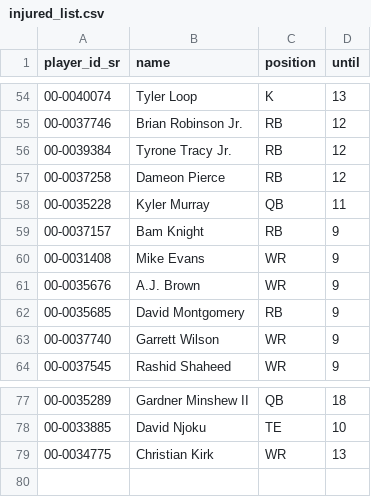
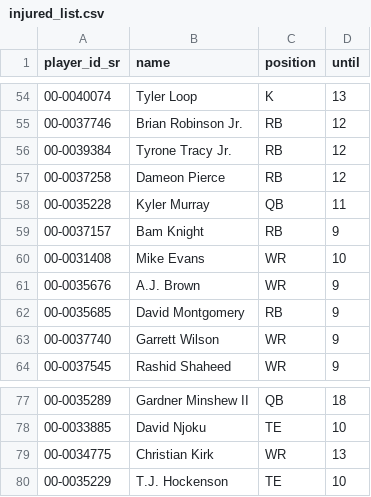
Before and after one commit to tefirman/fantasy-data, a CSV file: fantasyfb/injured_list.csv, drawn as a sheet; only a part is shown, gaps mark what is left out.

Commit message:
Update injured list (automated, week 10)

```diff
--- a/fantasyfb/injured_list.csv
+++ b/fantasyfb/injured_list.csv
@@ -59,3 +59,3 @@ player_id_sr,name,position,until
 00-0037157,Bam Knight,RB,9
-00-0031408,Mike Evans,WR,9
+00-0031408,Mike Evans,WR,10
 00-0035676,A.J. Brown,WR,9
@@ -79 +79,2 @@ player_id_sr,name,position,until
 00-0034775,Christian Kirk,WR,13
+00-0035229,T.J. Hockenson,TE,10
```
